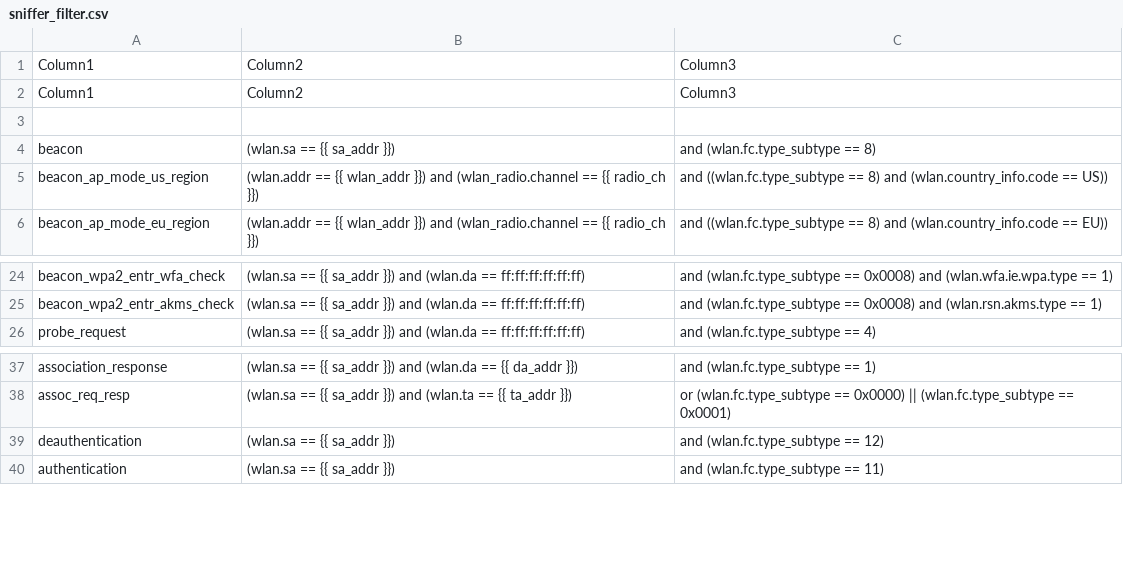
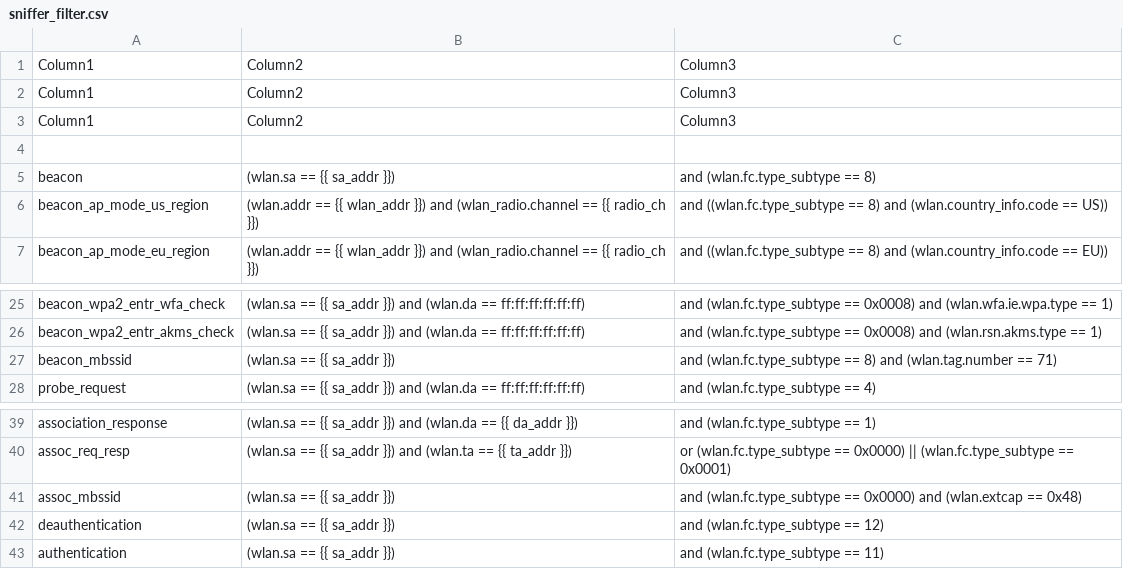
Before and after one commit to avinashsilabs/Sample_App_Automation_utf, a CSV file: config/sniffer_filter.csv, drawn as a sheet; only a part is shown, gaps mark what is left out.

```diff
--- a/config/sniffer_filter.csv
+++ b/config/sniffer_filter.csv
@@ -2,2 +2,3 @@
 Column1,Column2,Column3
+Column1,Column2,Column3
 ,,
@@ -25,2 +26,3 @@ beacon_wpa2_entr_wfa_check,(wlan.sa == {{ sa_addr }}) and (wlan.da == ff:ff:ff:f
 beacon_wpa2_entr_akms_check,(wlan.sa == {{ sa_addr }}) and (wlan.da == ff:ff:ff:ff:ff:ff), and (wlan.fc.type_subtype == 0x0008) and (wlan.rsn.akms.type == 1)
+beacon_mbssid,(wlan.sa == {{ sa_addr }}), and (wlan.fc.type_subtype == 8) and (wlan.tag.number == 71)
 probe_request,(wlan.sa == {{ sa_addr }}) and (wlan.da == ff:ff:ff:ff:ff:ff), and (wlan.fc.type_subtype == 4)
@@ -38,2 +40,3 @@ association_response,(wlan.sa == {{ sa_addr }}) and (wlan.da == {{ da_addr }}),
 assoc_req_resp,(wlan.sa == {{ sa_addr }}) and (wlan.ta == {{ ta_addr }}), or (wlan.fc.type_subtype == 0x0000) || (wlan.fc.type_subtype == 0x0001)
+assoc_mbssid,(wlan.sa == {{ sa_addr }}), and (wlan.fc.type_subtype == 0x0000) and (wlan.extcap == 0x48)
 deauthentication,(wlan.sa == {{ sa_addr }}), and (wlan.fc.type_subtype == 12)
```
Also changed, not shown: 1 other file.
